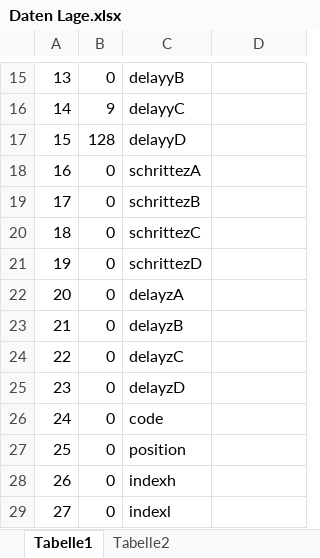
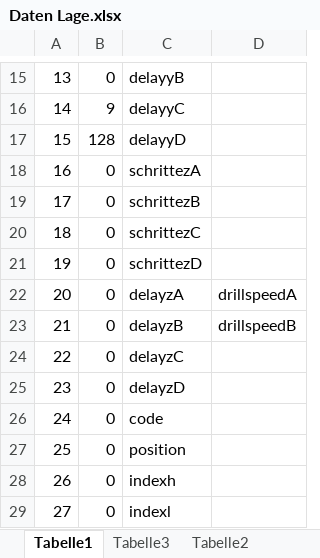
Before and after one commit to ruediheimlicher/CNC_Mill, an Excel workbook: CNC_Mill/Daten Lage.xlsx, sheet Tabelle1, drawn as a sheet; only a part is shown, gaps mark what is left out; values as stored, in another font and other column widths than the file's, no borders; the diff names each change by its address in the sheet, - before the commit and + after, or states it on an @@ line.

Commit message:
SteuerdatenVonDic: weg
drillMoveUP/DOWN-Knopf: Absolute Wege
AbsolutWegFeld

drillSpeed C uebertragen [20], [21]

@IBAction func report_DrillspeedSlider neu: schickt drillspeed

func mill_floatArray;
alle loops mit circarray anstatt circlefloatarray

PCB_Abs_Daten neu: Versuch mit Absoluten Positionen

WegArrayMitZ: propfaktor angepasst

case 0xBD: return neu, nichts tun

PlatteView:
kreuz alt: weg

```diff
--- a/CNC_Mill/Daten Lage.xlsx (sheet Tabelle1)
+++ b/CNC_Mill/Daten Lage.xlsx (sheet Tabelle1)
+sheet tab: Tabelle3
-D22: (empty)
+D22: drillspeedA
-D23: (empty)
+D23: drillspeedB
```
Also changed, not shown: sheet Tabelle2, 8 other files.
